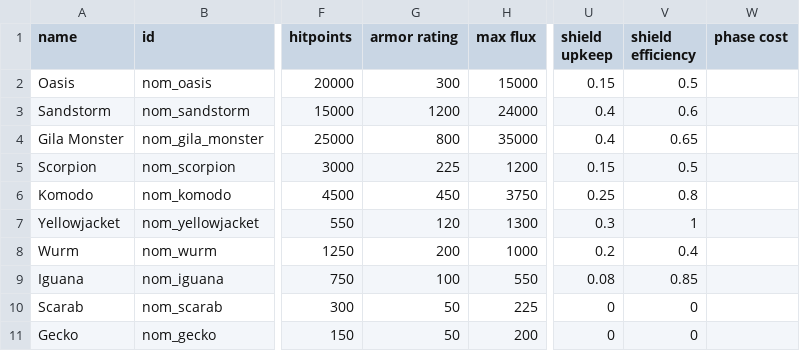
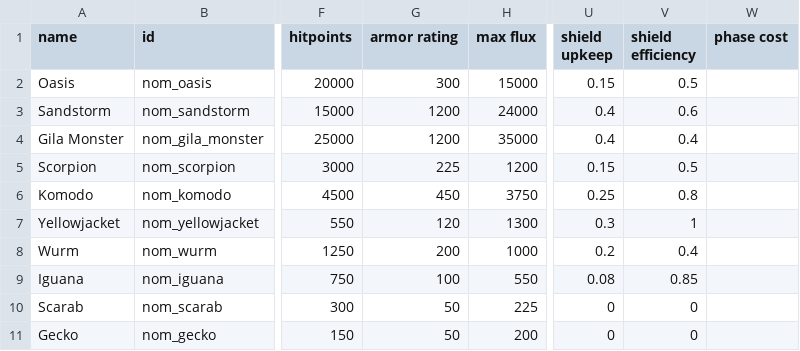
Before and after one commit to Trylobot/ss-nom, a CSV file: data/hulls/ship_data.csv, drawn as a sheet; only a part is shown, gaps mark what is left out; the diff names each change by its address in the sheet, - before the commit and + after, or states it on an @@ line.

```diff
--- a/data/hulls/ship_data.csv
+++ b/data/hulls/ship_data.csv
-G4 (armor rating): 800
+G4 (armor rating): 1200
-V4 (shield efficiency): 0.65
+V4 (shield efficiency): 0.4
```
Also changed, not shown: data/weapons/weapon_data.csv.
